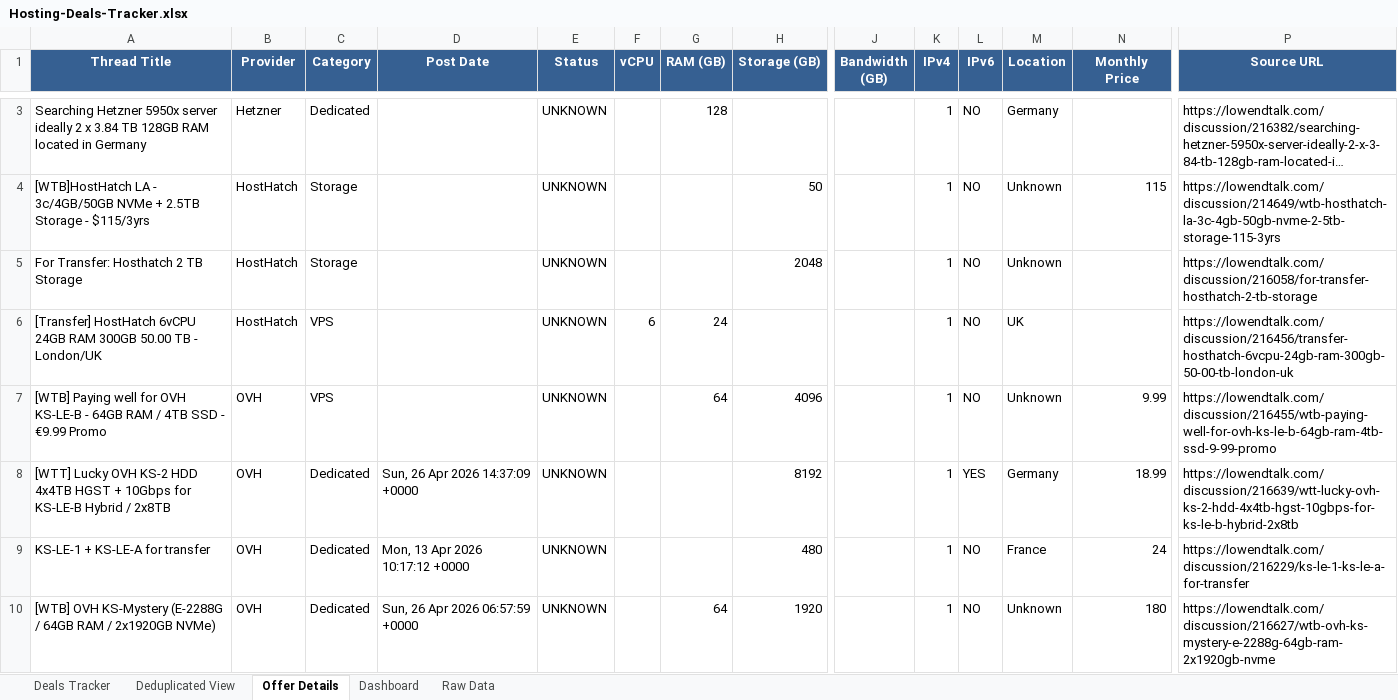
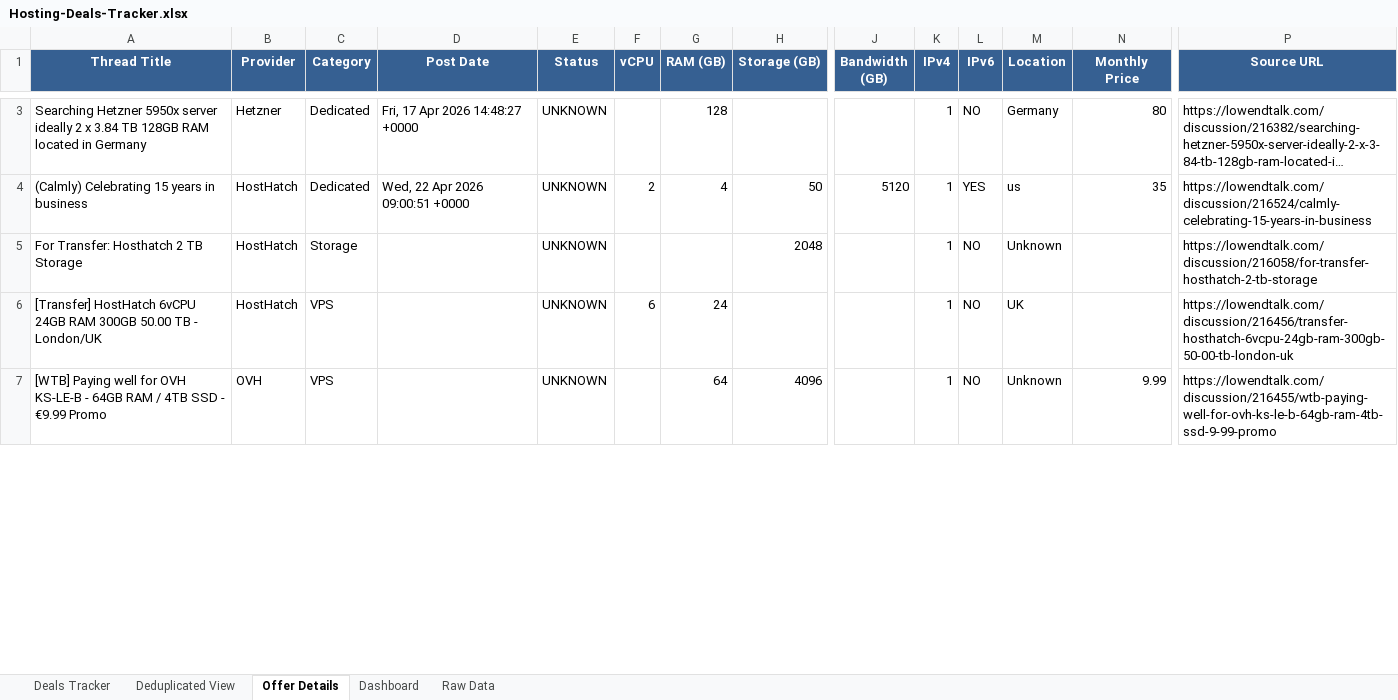
Before and after one commit to bojak83318/hosting-deals-tracker, an Excel workbook: output/Hosting-Deals-Tracker.xlsx, sheet Offer Details, drawn as a sheet; only a part is shown, gaps mark what is left out; long unchanged cells end in …; values as stored, in another font and other column widths than the file's, no borders; removed rows and columns are numbered as before the commit, all else as after; rows hold the shown columns only; the diff covers the shown part only; the diff names each change by its address in the sheet, - before the commit and + after, or states it on an @@ line.

```diff
--- a/output/Hosting-Deals-Tracker.xlsx (sheet Offer Details)
+++ b/output/Hosting-Deals-Tracker.xlsx (sheet Offer Details)
-D3 (Post Date): (empty)
+D3 (Post Date): Fri, 17 Apr 2026 14:48:27 +0000
-N3 (Monthly Price): (empty)
+N3 (Monthly Price): 80
-row 4: [WTB]HostHatch LA - 3c/4GB/50GB NVMe + 2.5TB Storage - $115/3yrs | HostHatch | Storage |  | UNKNOWN |  |  | 50 |  | 1 | NO | Unknown | 115 | https://lowendtalk.com/discussion/214649/wtb-hosthatch-la-3c-4gb-50gb-nvme-2-5tb-storage-115-3yrs
+row 4: (Calmly) Celebrating 15 years in business | HostHatch | Dedicated | Wed, 22 Apr 2026 09:00:51 +0000 | UNKNOWN | 2 | 4 | 50 | 5120 | 1 | YES | us | 35 | https://lowendtalk.com/discussion/216524/calmly-celebrating-15-years-in-business
-row 8: [WTT] Lucky OVH KS-2 HDD 4x4TB HGST + 10Gbps for KS-LE-B Hybrid / 2x8TB | OVH | Dedicated | Sun, 26 Apr 2026 14:37:09 +0000 | UNKNOWN |  |  | 8192 |  | 1 | YES | Germany | 18.99 | https://lowendtalk.com/discussion/216639/wtt-lucky-ovh-ks-2-hdd-4x4tb-hgst-10gbps-for-ks-le-b-hybrid-2x8tb
-row 9: KS-LE-1 + KS-LE-A for transfer | OVH | Dedicated | Mon, 13 Apr 2026 10:17:12 +0000 | UNKNOWN |  |  | 480 |  | 1 | NO | France | 24 | https://lowendtalk.com/discussion/216229/ks-le-1-ks-le-a-for-transfer
-row 10: [WTB] OVH KS-Mystery (E-2288G / 64GB RAM / 2x1920GB NVMe) | OVH | Dedicated | Sun, 26 Apr 2026 06:57:59 +0000 | UNKNOWN |  | 64 | 1920 |  | 1 | NO | Unknown | 180 | https://lowendtalk.com/discussion/216627/wtb-ovh-ks-mystery-e-2288g-64gb-ram-2x1920gb-nvme
```
Also changed, not shown: 19 added rows, 14 removed rows and 11 edited cells elsewhere in this sheet, sheet Deals Tracker, sheet Deduplicated View, sheet Raw Data, sheet Dashboard, 1 other file.
